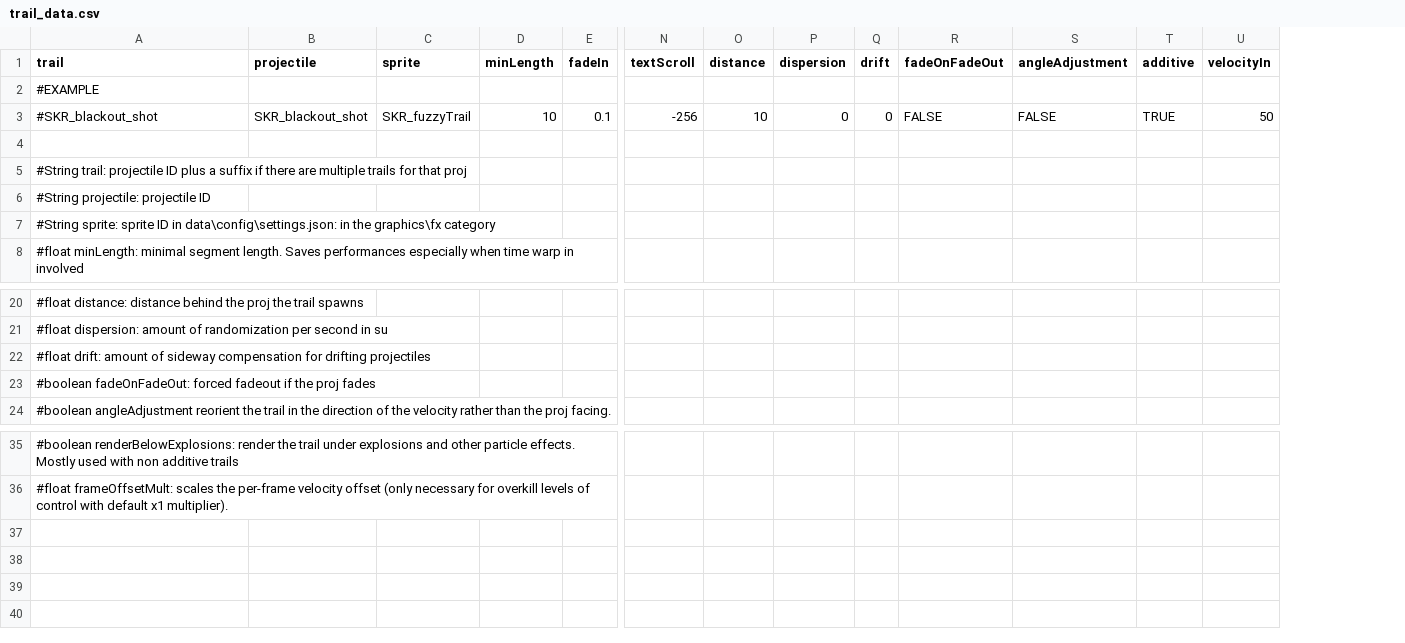
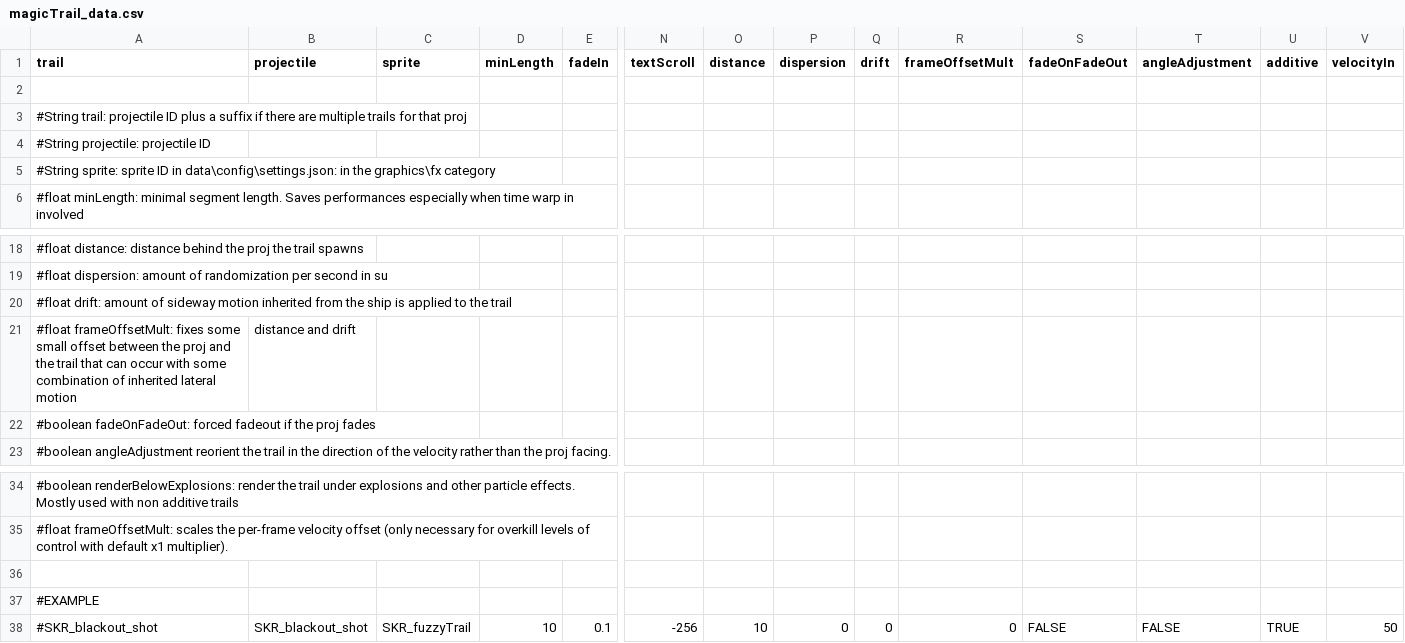
Before and after one commit to MagicLibStarsector/MagicLib, a CSV file: data/config/modFiles/magicTrail_data.csv (was data/trails/trail_data.csv), drawn as a sheet; only a part is shown, gaps mark what is left out; addresses are those after the commit; rows hold the shown columns only; the diff names each change by its address in the sheet, - before the commit and + after, or states it on an @@ line.

Commit message:
MagicSettings: allows easy access to a shared modSettings.json file and the merging of variable/lists across multiple mods to make inter-compatibility and integration easier.

```diff
--- a/data/trails/trail_data.csv
+++ b/data/config/modFiles/magicTrail_data.csv
+column R (frameOffsetMult), empty
-A20 (trail): …of sideway compensation for drifting projectiles
+A20 (trail): …of sideway motion inherited from the ship is applied to the trail
+row 21: #float frameOffsetMult: fixes some small offset between the proj and the trail that can occur with some combination of inherited lateral motion | distance and drift
+row 36: (empty)
@@ row 2 moved to row 37: #EXAMPLE @@
@@ row 3 moved to row 38: #SKR_blackout_shot @@
```
Also changed, not shown: data/hullmods/hull_mods.csv, 15 other files.
